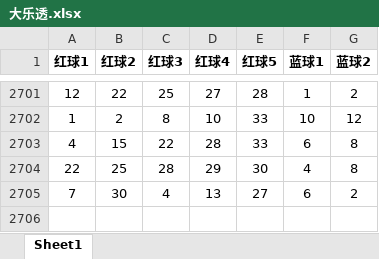
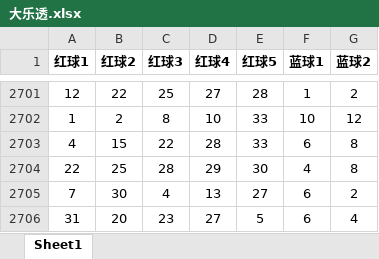
Before and after one commit to LeXwDeX/Lottery_CNN, an Excel workbook: 大乐透.xlsx, sheet Sheet1, drawn as a sheet; only a part is shown, gaps mark what is left out; values as stored, in another font and other column widths than the file's, no borders; the diff names each change by its address in the sheet, - before the commit and + after, or states it on an @@ line.

```diff
--- a/大乐透.xlsx (sheet Sheet1)
+++ b/大乐透.xlsx (sheet Sheet1)
+row 2706: 31 | 20 | 23 | 27 | 5 | 6 | 4
```
Also changed, not shown: 大乐透数据库.xlsm, 1 other file.
